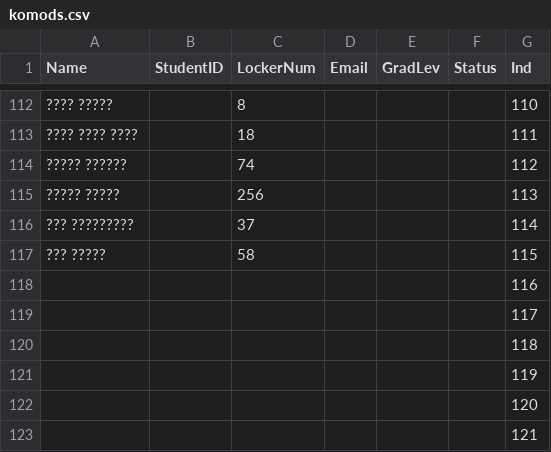
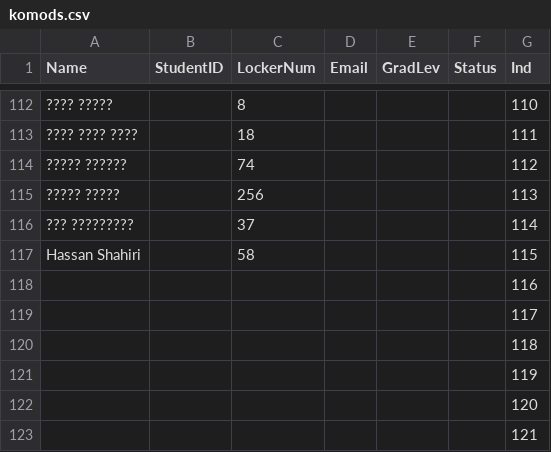
Before and after one commit to matinjowkar/komods, a CSV file: komods.csv, drawn as a sheet; only a part is shown, gaps mark what is left out; the diff names each change by its address in the sheet, - before the commit and + after, or states it on an @@ line.

Commit message:
komods.csv

```diff
--- a/komods.csv
+++ b/komods.csv
-A117 (Name): ??? ?????
+A117 (Name): Hassan Shahiri
```
